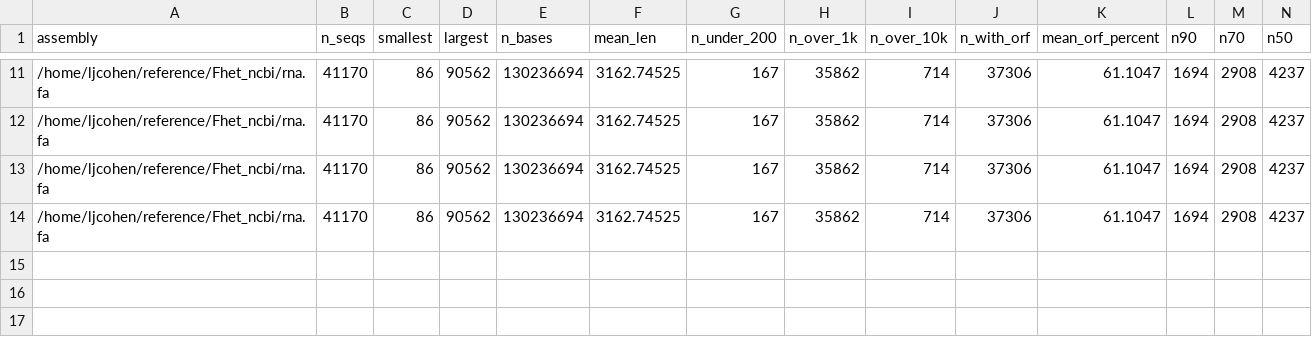
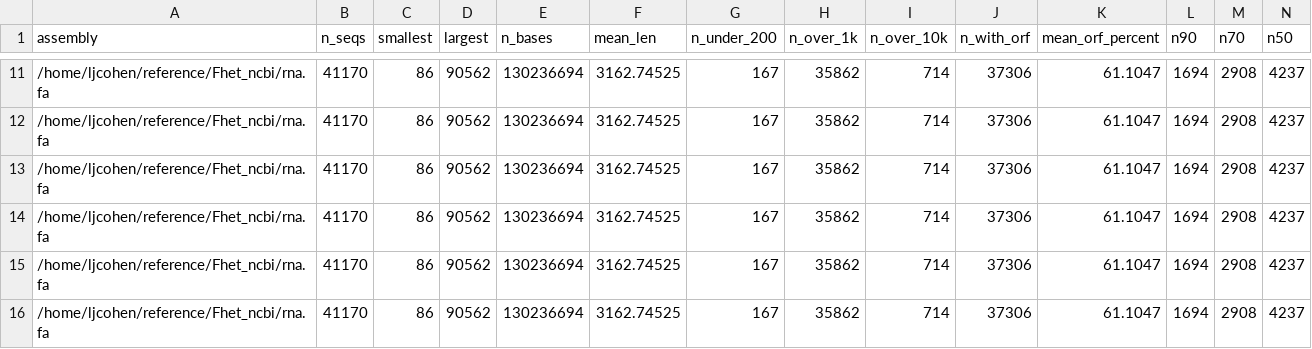
Before and after one commit to WhiteheadLab/osmotic, a CSV file: evaluation_data/transrate_reference_Fhet.NCBI_v_trinity.csv, drawn as a sheet; only a part is shown, gaps mark what is left out; rows hold the shown columns only; the diff names each change by its address in the sheet, - before the commit and + after, or states it on an @@ line.

```diff
--- a/evaluation_data/transrate_reference_Fhet.NCBI_v_trinity.csv
+++ b/evaluation_data/transrate_reference_Fhet.NCBI_v_trinity.csv
+row 14: /home/ljcohen/reference/Fhet_ncbi/rna.fa | 41170 | 86 | 90562 | 130236694 | 3162.74525 | 167 | 35862 | 714 | 37306 | 61.1047 | 1694 | 2908 | 4237
+row 15: /home/ljcohen/reference/Fhet_ncbi/rna.fa | 41170 | 86 | 90562 | 130236694 | 3162.74525 | 167 | 35862 | 714 | 37306 | 61.1047 | 1694 | 2908 | 4237
```
Also changed, not shown: evaluation_data/transrate_reference_trinity_v_Fhet.NCBI.csv.
